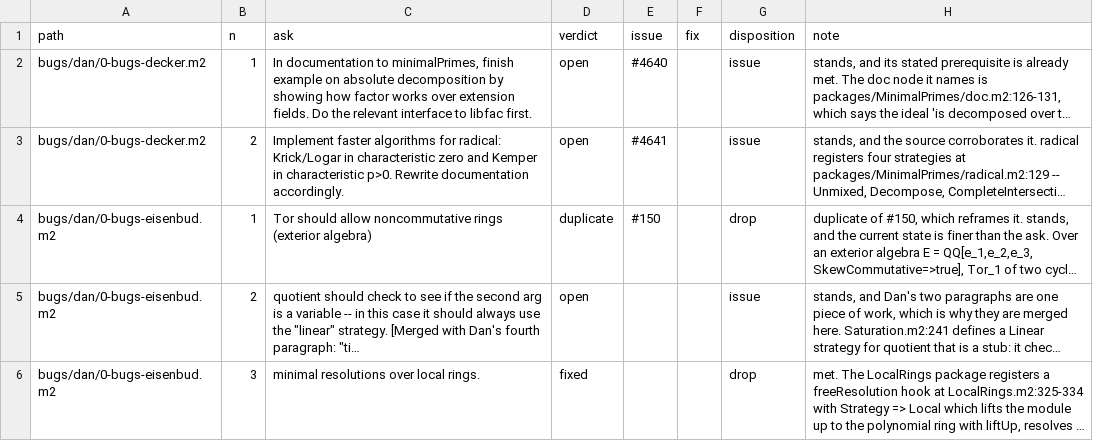
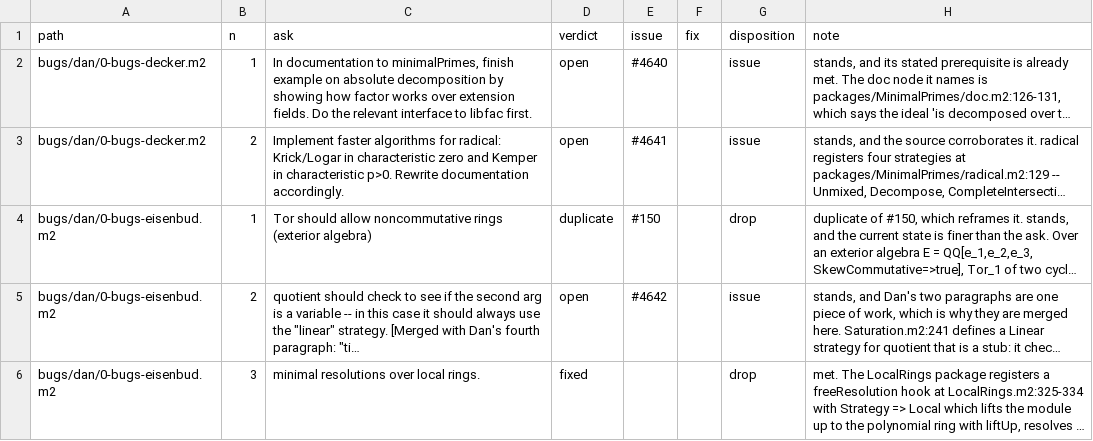
Before and after one commit to d-torrance/M2, a TSV file: bug-triage/asks.tsv, drawn as a sheet; long unchanged cells end in …; the diff names each change by its address in the sheet, - before the commit and + after, or states it on an @@ line.

```diff
--- a/bug-triage/asks.tsv
+++ b/bug-triage/asks.tsv
-E5 (issue): (empty)
+E5 (issue): #4642
```
Also changed, not shown: bug-triage/catalog.tsv.
